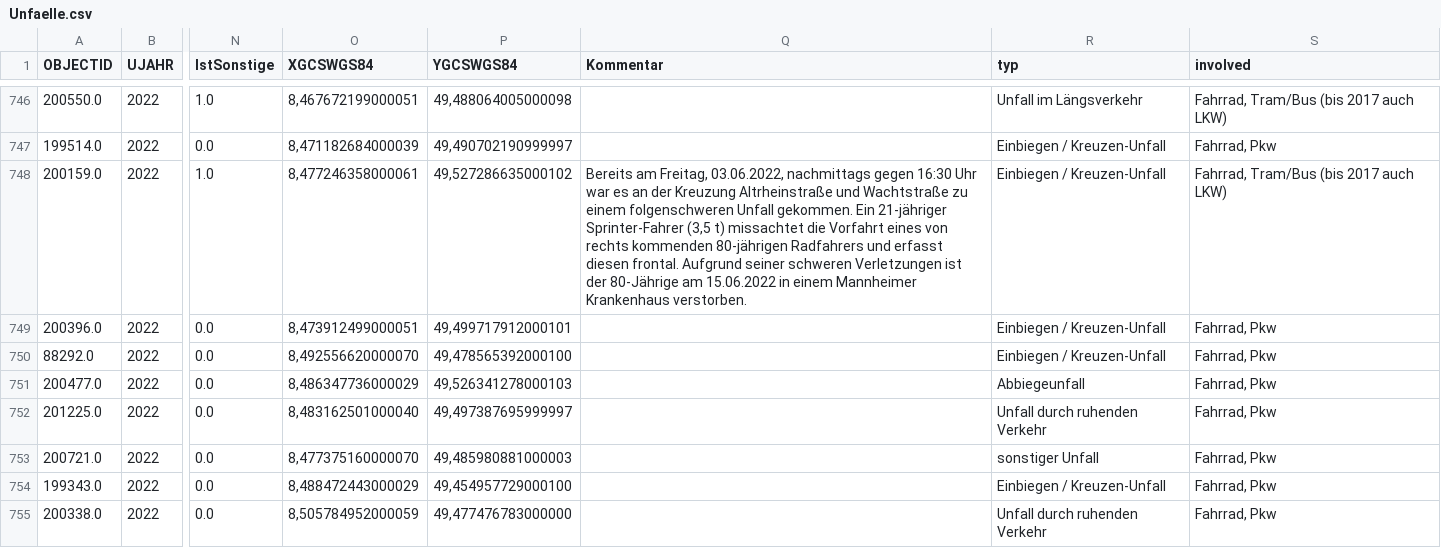
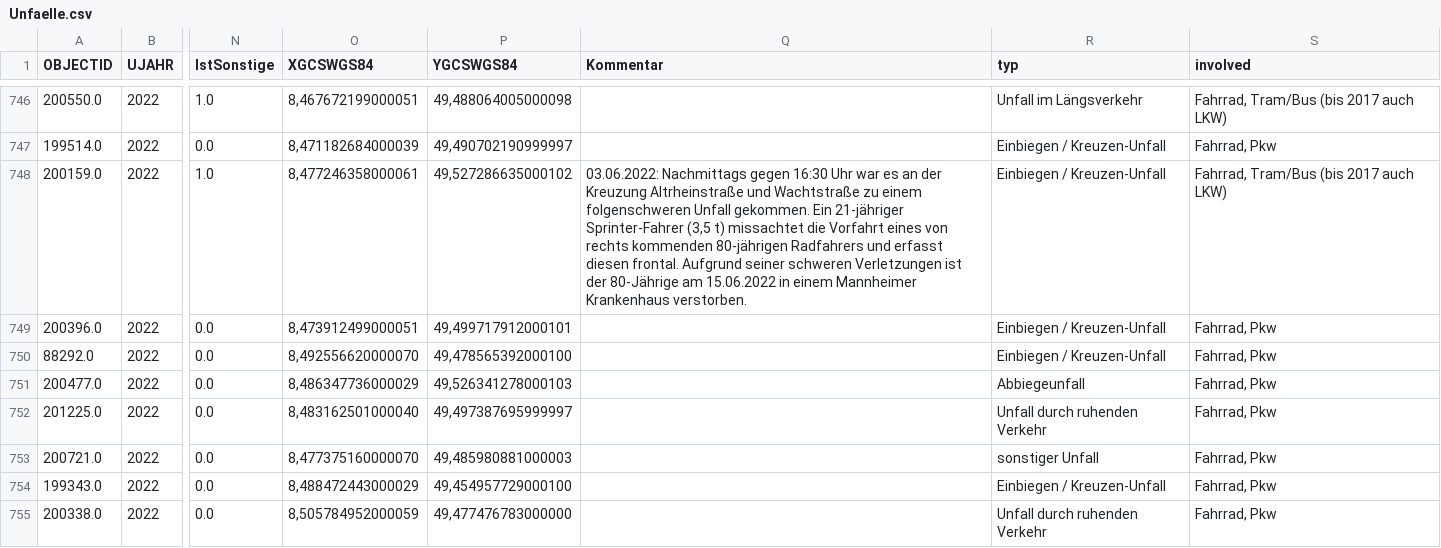
Before and after one commit to AJWarnke/adfc, a CSV file: Unfaelle.csv, drawn as a sheet; only a part is shown, gaps mark what is left out; the diff covers the shown part only; the diff names each change by its address in the sheet, - before the commit and + after, or states it on an @@ line.

```diff
--- a/Unfaelle.csv
+++ b/Unfaelle.csv
-Q748 (Kommentar): Bereits am Freitag, 03.06.2022, nachmittags gegen 16:30…
+Q748 (Kommentar): 03.06.2022: Nachmittags gegen 16:30…
```
Also changed, not shown: 16 edited cells elsewhere in this file.
